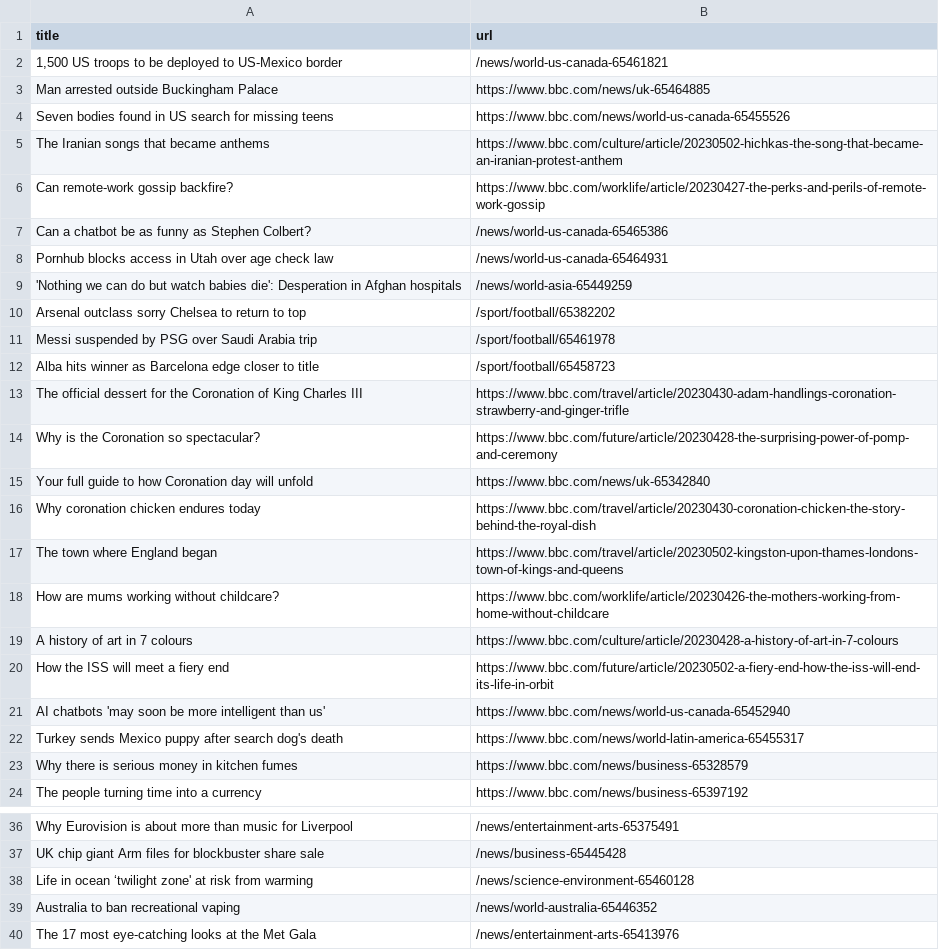
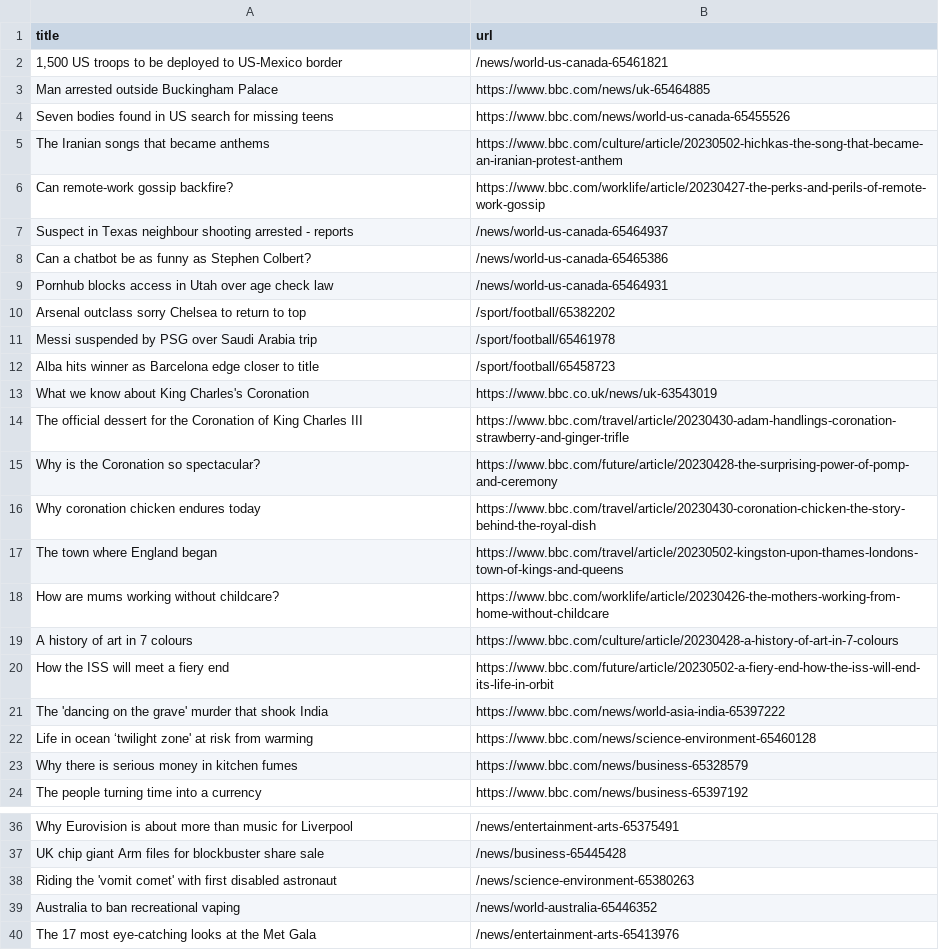
Before and after one commit to terril68/automatic-scraper, a CSV file: bbc.csv, drawn as a sheet; only a part is shown, gaps mark what is left out.

```diff
--- a/bbc.csv
+++ b/bbc.csv
@@ -6,5 +6,5 @@ The Iranian songs that became anthems,https://www.bbc.com/culture/article/202305
 Can remote-work gossip backfire?,https://www.bbc.com/worklife/article/20230427-the-perks-and-perils-of-remote-work-gossip
+Suspect in Texas neighbour shooting arrested - reports,/news/world-us-canada-65464937
 Can a chatbot be as funny as Stephen Colbert?,/news/world-us-canada-65465386
 Pornhub blocks access in Utah over age check law,/news/world-us-canada-65464931
-'Nothing we can do but watch babies die': Desperation in Afghan hospitals,/news/world-asia-65449259
 Arsenal outclass sorry Chelsea to return to top,/sport/football/65382202
@@ -12,5 +12,5 @@ Messi suspended by PSG over Saudi Arabia trip,/sport/football/65461978
 Alba hits winner as Barcelona edge closer to title,/sport/football/65458723
+What we know about King Charles's Coronation,https://www.bbc.co.uk/news/uk-63543019
 The official dessert for the Coronation of King Charles III,https://www.bbc.com/travel/article/20230430-adam-handlings-coronation-strawberry-and-ginger-trifle
 Why is the Coronation so spectacular?,https://www.bbc.com/future/article/20230428-the-surprising-power-of-pomp-and-ceremony
-Your full guide to how Coronation day will unfold,https://www.bbc.com/news/uk-65342840
 Why coronation chicken endures today,https://www.bbc.com/travel/article/20230430-coronation-chicken-the-story-behind-the-royal-dish
@@ -20,4 +20,4 @@ A history of art in 7 colours,https://www.bbc.com/culture/article/20230428-a-his
 How the ISS will meet a fiery end,https://www.bbc.com/future/article/20230502-a-fiery-end-how-the-iss-will-end-its-life-in-orbit
-AI chatbots 'may soon be more intelligent than us',https://www.bbc.com/news/world-us-canada-65452940
-Turkey sends Mexico puppy after search dog's death,https://www.bbc.com/news/world-latin-america-65455317
+The 'dancing on the grave' murder that shook India,https://www.bbc.com/news/world-asia-india-65397222
+Life in ocean ‘twilight zone' at risk from warming,https://www.bbc.com/news/science-environment-65460128
 Why there is serious money in kitchen fumes,https://www.bbc.com/news/business-65328579
@@ -37,3 +37,3 @@ Why Eurovision is about more than music for Liverpool,/news/entertainment-arts-6
 UK chip giant Arm files for blockbuster share sale,/news/business-65445428
-Life in ocean ‘twilight zone' at risk from warming,/news/science-environment-65460128
+Riding the 'vomit comet' with first disabled astronaut,/news/science-environment-65380263
 Australia to ban recreational vaping,/news/world-australia-65446352
```
